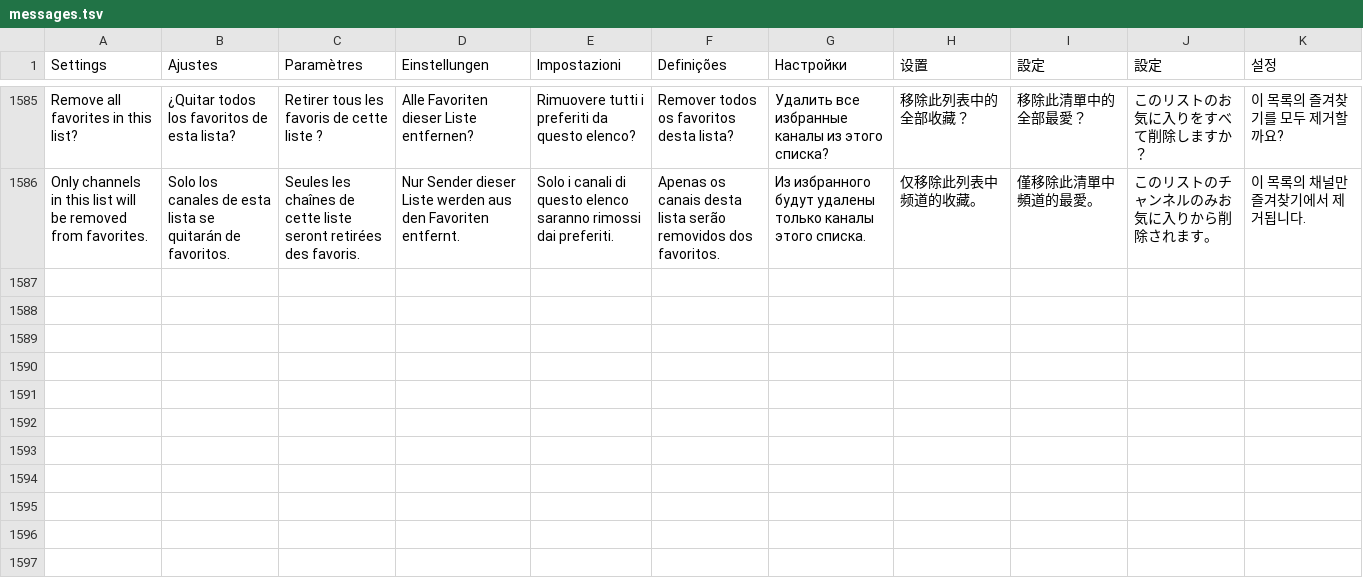
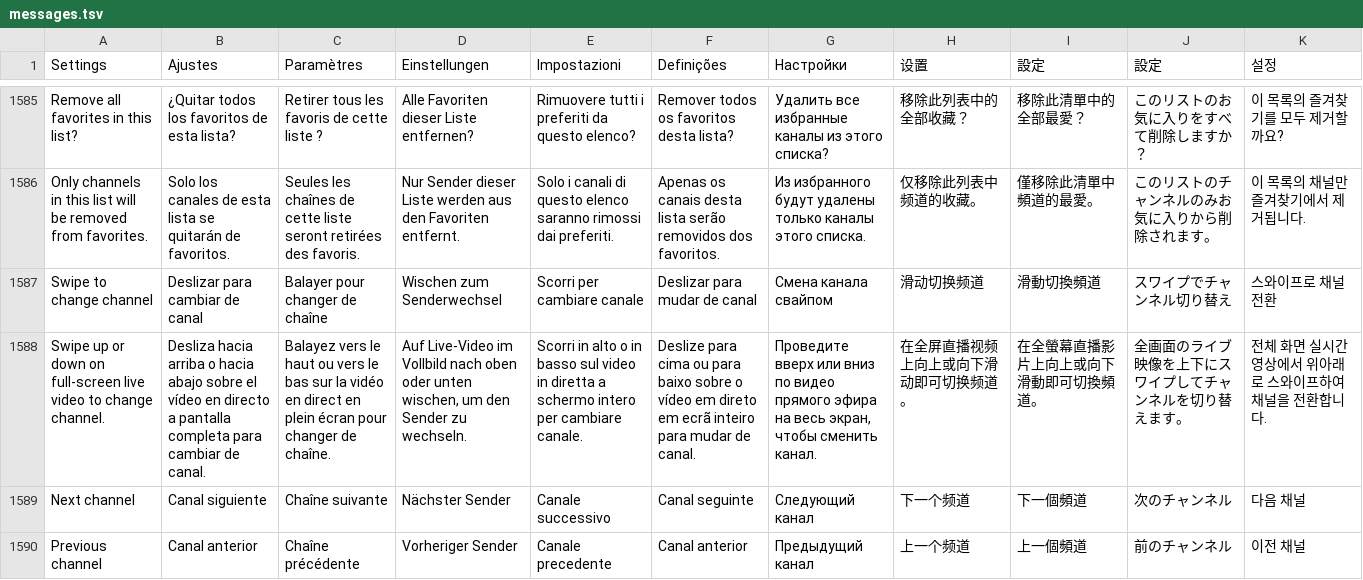
Before and after one commit to teng-lin/patina-iptv, a TSV file: crates/iptv-presentation/src/i18n/messages.tsv, drawn as a sheet; only a part is shown, gaps mark what is left out; the diff names each change by its address in the sheet, - before the commit and + after, or states it on an @@ line.

```diff
--- a/crates/iptv-presentation/src/i18n/messages.tsv
+++ b/crates/iptv-presentation/src/i18n/messages.tsv
+row 1587: Swipe to change channel | Deslizar para cambiar de canal | Balayer pour changer de chaîne | Wischen zum Senderwechsel | Scorri per cambiare canale | Deslizar para mudar de canal | Смена канала свайпом | 滑动切换频道 | 滑動切換頻道 | スワイプでチャンネル切り替え | 스와이프로 채널 전환
+row 1588: Swipe up or down on full-screen live video to change channel. | Desliza hacia arriba o hacia abajo sobre el vídeo en directo a pantalla completa para cambiar de canal. | Balayez vers le haut ou vers le bas sur la vidéo en direct en plein écran pour changer de chaîne. | Auf Live-Video im Vollbild nach oben oder unten wischen, um den Sender zu wechseln. | Scorri in alto o in basso sul video in diretta a schermo intero per cambiare canale. | Deslize para cima ou para baixo sobre o vídeo em direto em ecrã inteiro para mudar de canal. | Проведите вверх или вниз по видео прямого эфира на весь экран, чтобы сменить канал. | 在全屏直播视频上向上或向下滑动即可切换频道。 | 在全螢幕直播影片上向上或向下滑動即可切換頻道。 | 全画面のライブ映像を上下にスワイプしてチャンネルを切り替えます。 | 전체 화면 실시간 영상에서 위아래로 스와이프하여 채널을 전환합니다.
+row 1589: Next channel | Canal siguiente | Chaîne suivante | Nächster Sender | Canale successivo | Canal seguinte | Следующий канал | 下一个频道 | 下一個頻道 | 次のチャンネル | 다음 채널
+row 1590: Previous channel | Canal anterior | Chaîne précédente | Vorheriger Sender | Canale precedente | Canal anterior | Предыдущий канал | 上一个频道 | 上一個頻道 | 前のチャンネル | 이전 채널
```
Also changed, not shown: 21 other files.
